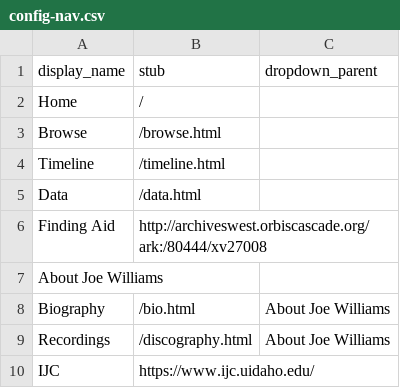
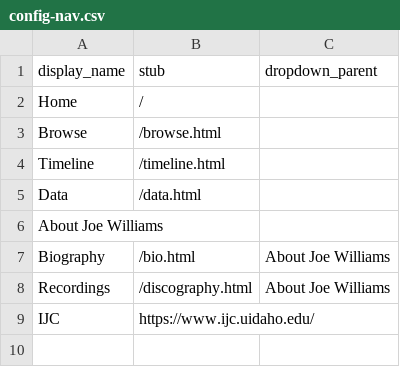
Before and after one commit to uidaholib/ijc-collection-template, a CSV file: _data/config-nav.csv, drawn as a sheet.

Commit message:
remove finding aid from nav

```diff
--- a/_data/config-nav.csv
+++ b/_data/config-nav.csv
@@ -5,3 +5,2 @@ Timeline,/timeline.html,
 Data,/data.html,
-Finding Aid,http://archiveswest.orbiscascade.org/ark:/80444/xv27008
 About Joe Williams,,
```
Also changed, not shown: 1 other file.
